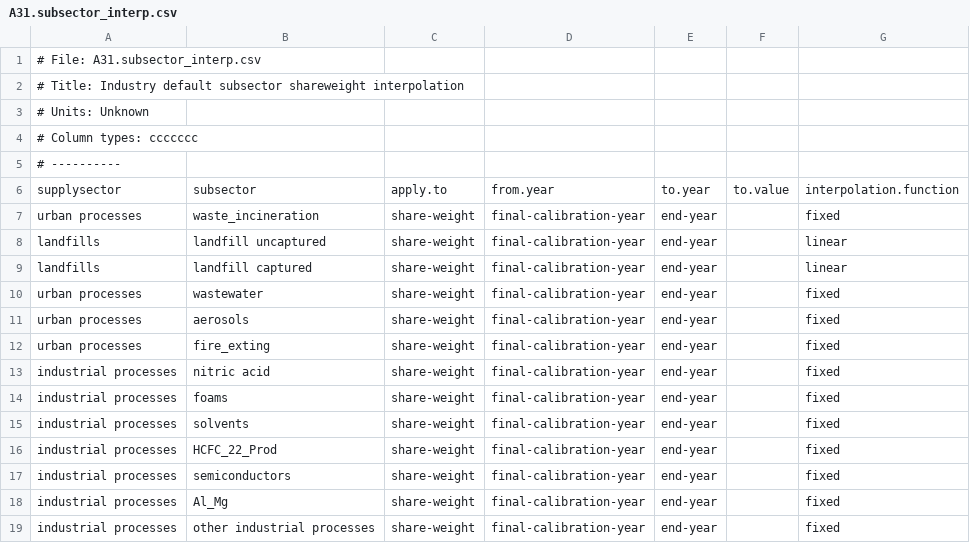
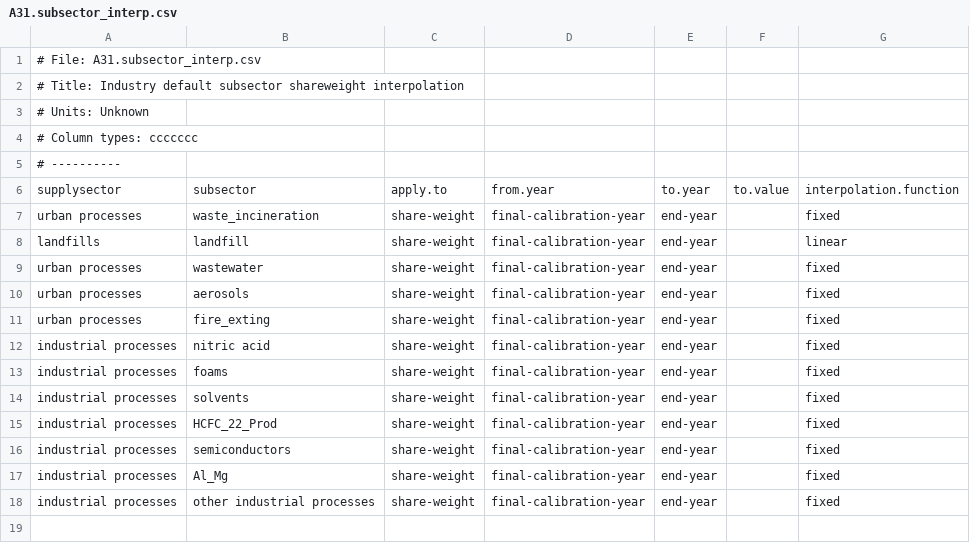
Before and after one commit to JGCRI/GCAM_jet_fuels_BETO, a CSV file: input/gcamdata/inst/extdata/emissions/A31.subsector_interp.csv, drawn as a sheet.

Commit message:
Landfill sector hierarchy edit

```diff
--- a/input/gcamdata/inst/extdata/emissions/A31.subsector_interp.csv
+++ b/input/gcamdata/inst/extdata/emissions/A31.subsector_interp.csv
@@ -7,4 +7,3 @@ supplysector,subsector,apply.to,from.year,to.year,to.value,interpolation.functio
 urban processes,waste_incineration,share-weight,final-calibration-year,end-year,,fixed
-landfills,landfill uncaptured,share-weight,final-calibration-year,end-year,,linear
-landfills,landfill captured,share-weight,final-calibration-year,end-year,,linear
+landfills,landfill,share-weight,final-calibration-year,end-year,,linear
 urban processes,wastewater,share-weight,final-calibration-year,end-year,,fixed
```
Also changed, not shown: input/gcamdata/inst/extdata/emissions/A31.globaltech_coef.csv, input/gcamdata/inst/extdata/emissions/A31.globaltech_cost.csv, 9 other files.
